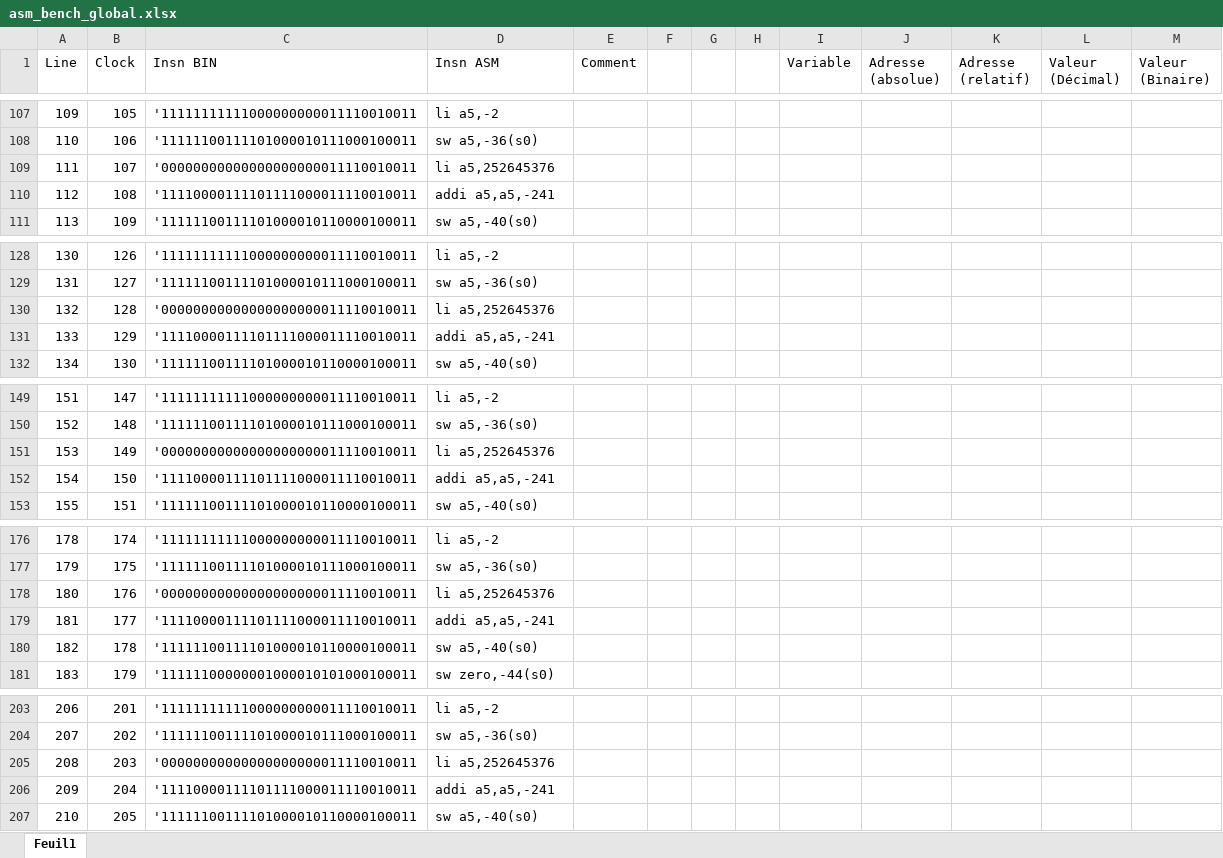
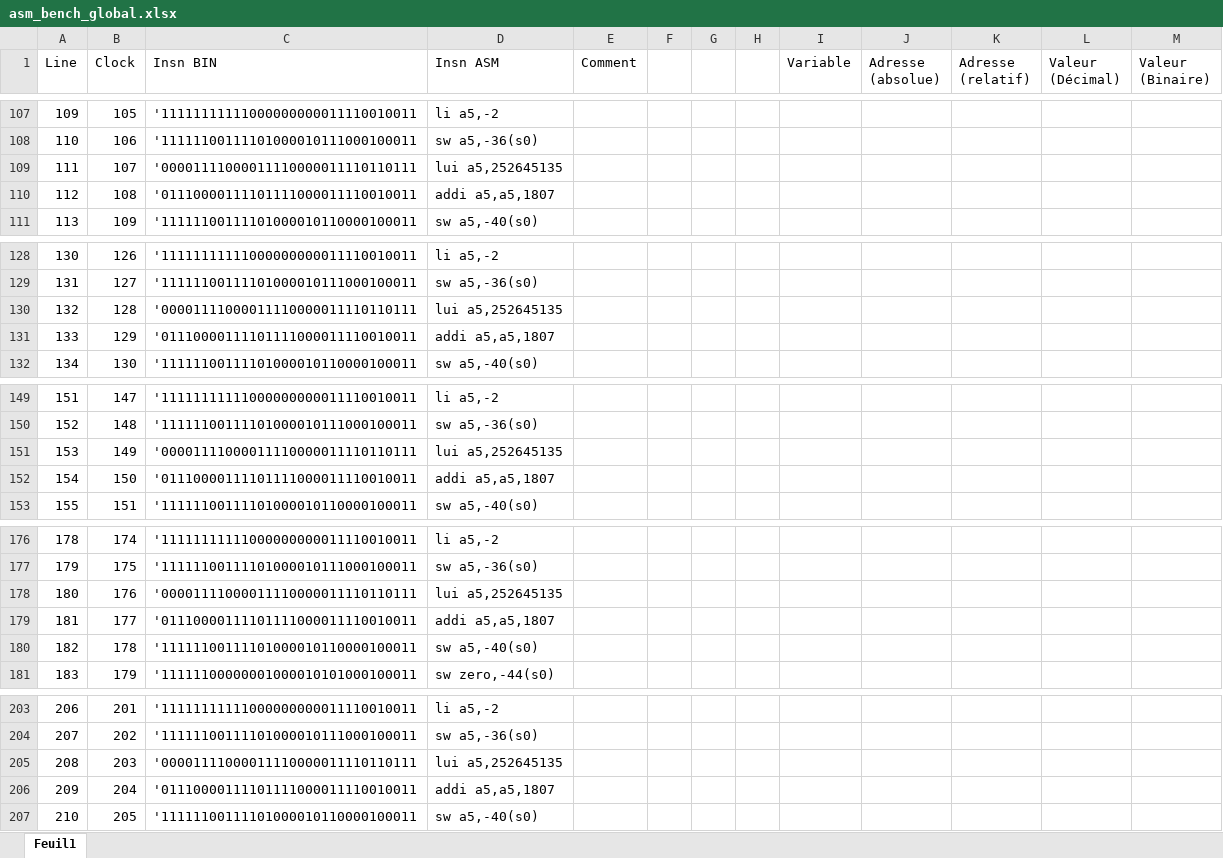
Before and after one commit to romainDCHD/Miniprojet_RISC_V, an Excel workbook: prog/asm_bench_global.xlsx, sheet Feuil1, drawn as a sheet; only a part is shown, gaps mark what is left out; values as stored, in another font and other column widths than the file's, no borders; the diff covers the shown part only; the diff names each change by its address in the sheet, - before the commit and + after, or states it on an @@ line.

```diff
--- a/prog/asm_bench_global.xlsx (sheet Feuil1)
+++ b/prog/asm_bench_global.xlsx (sheet Feuil1)
-C109 (Insn BIN): '00000000000000000000011110010011
+C109 (Insn BIN): '00001111000011110000011110110111
-D109 (Insn ASM): li a5,252645376
+D109 (Insn ASM): lui a5,252645135
-C110 (Insn BIN): '11110000111101111000011110010011
+C110 (Insn BIN): '01110000111101111000011110010011
-D110 (Insn ASM): addi a5,a5,-241
+D110 (Insn ASM): addi a5,a5,1807
-C130 (Insn BIN): '00000000000000000000011110010011
+C130 (Insn BIN): '00001111000011110000011110110111
-D130 (Insn ASM): li a5,252645376
+D130 (Insn ASM): lui a5,252645135
-C131 (Insn BIN): '11110000111101111000011110010011
+C131 (Insn BIN): '01110000111101111000011110010011
-D131 (Insn ASM): addi a5,a5,-241
+D131 (Insn ASM): addi a5,a5,1807
-C151 (Insn BIN): '00000000000000000000011110010011
+C151 (Insn BIN): '00001111000011110000011110110111
-D151 (Insn ASM): li a5,252645376
+D151 (Insn ASM): lui a5,252645135
-C152 (Insn BIN): '11110000111101111000011110010011
+C152 (Insn BIN): '01110000111101111000011110010011
-D152 (Insn ASM): addi a5,a5,-241
+D152 (Insn ASM): addi a5,a5,1807
-C178 (Insn BIN): '00000000000000000000011110010011
+C178 (Insn BIN): '00001111000011110000011110110111
-D178 (Insn ASM): li a5,252645376
+D178 (Insn ASM): lui a5,252645135
-C179 (Insn BIN): '11110000111101111000011110010011
+C179 (Insn BIN): '01110000111101111000011110010011
-D179 (Insn ASM): addi a5,a5,-241
+D179 (Insn ASM): addi a5,a5,1807
-C205 (Insn BIN): '00000000000000000000011110010011
+C205 (Insn BIN): '00001111000011110000011110110111
-D205 (Insn ASM): li a5,252645376
+D205 (Insn ASM): lui a5,252645135
-C206 (Insn BIN): '11110000111101111000011110010011
+C206 (Insn BIN): '01110000111101111000011110010011
-D206 (Insn ASM): addi a5,a5,-241
+D206 (Insn ASM): addi a5,a5,1807
```
Also changed, not shown: 104 edited cells elsewhere in this sheet, 6 other files.
